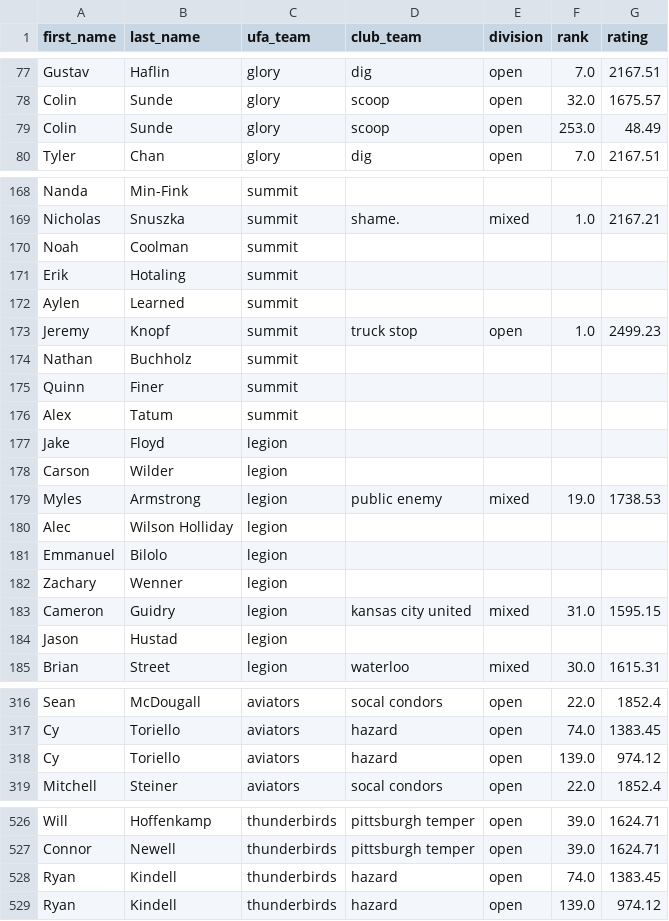
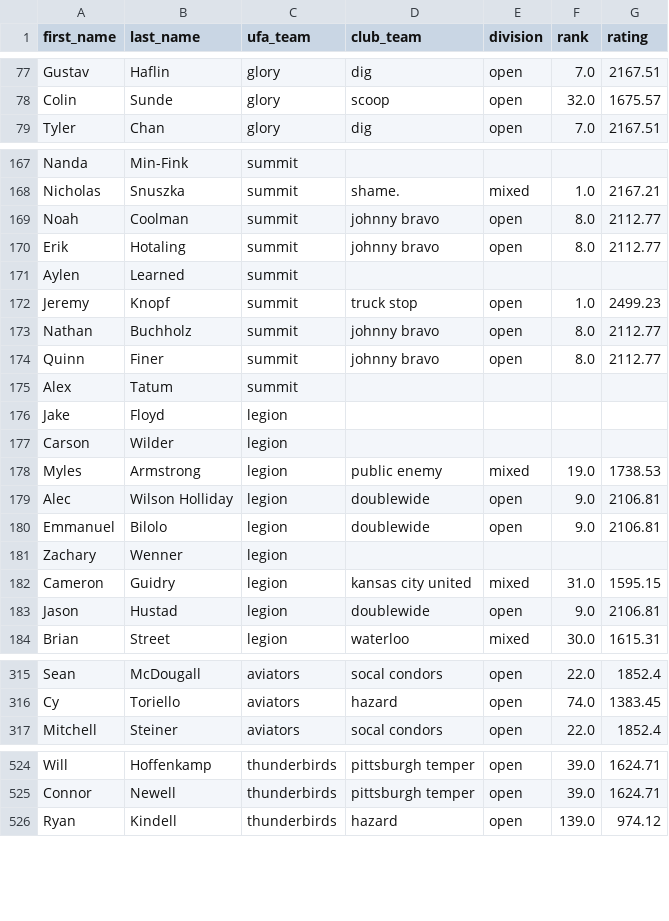
Before and after one commit to Afbcary/ufa-usau, a CSV file: data/combined_data.csv, drawn as a sheet; only a part is shown, gaps mark what is left out; the diff covers the shown part only.

```diff
--- a/data/combined_data.csv
+++ b/data/combined_data.csv
@@ -78,3 +78,2 @@ Gustav,Haflin,glory,dig,open,7.0,2167.51
 Colin,Sunde,glory,scoop,open,32.0,1675.57
-Colin,Sunde,glory,scoop,open,253.0,48.49
 Tyler,Chan,glory,dig,open,7.0,2167.51
@@ -169,8 +168,8 @@ Nanda,Min-Fink,summit,,,,
 Nicholas,Snuszka,summit,shame.,mixed,1.0,2167.21
-Noah,Coolman,summit,,,,
-Erik,Hotaling,summit,,,,
+Noah,Coolman,summit,johnny bravo,open,8.0,2112.77
+Erik,Hotaling,summit,johnny bravo,open,8.0,2112.77
 Aylen,Learned,summit,,,,
 Jeremy,Knopf,summit,truck stop,open,1.0,2499.23
-Nathan,Buchholz,summit,,,,
-Quinn,Finer,summit,,,,
+Nathan,Buchholz,summit,johnny bravo,open,8.0,2112.77
+Quinn,Finer,summit,johnny bravo,open,8.0,2112.77
 Alex,Tatum,summit,,,,
@@ -179,7 +178,7 @@ Carson,Wilder,legion,,,,
 Myles,Armstrong,legion,public enemy,mixed,19.0,1738.53
-Alec,Wilson Holliday,legion,,,,
-Emmanuel,Bilolo,legion,,,,
+Alec,Wilson Holliday,legion,doublewide,open,9.0,2106.81
+Emmanuel,Bilolo,legion,doublewide,open,9.0,2106.81
 Zachary,Wenner,legion,,,,
 Cameron,Guidry,legion,kansas city united,mixed,31.0,1595.15
-Jason,Hustad,legion,,,,
+Jason,Hustad,legion,doublewide,open,9.0,2106.81
 Brian,Street,legion,waterloo,mixed,30.0,1615.31
@@ -317,3 +316,2 @@ Sean,McDougall,aviators,socal condors,open,22.0,1852.4
 Cy,Toriello,aviators,hazard,open,74.0,1383.45
-Cy,Toriello,aviators,hazard,open,139.0,974.12
 Mitchell,Steiner,aviators,socal condors,open,22.0,1852.4
@@ -527,3 +525,2 @@ Will,Hoffenkamp,thunderbirds,pittsburgh temper,open,39.0,1624.71
 Connor,Newell,thunderbirds,pittsburgh temper,open,39.0,1624.71
-Ryan,Kindell,thunderbirds,hazard,open,74.0,1383.45
 Ryan,Kindell,thunderbirds,hazard,open,139.0,974.12
```
Also changed, not shown: 1 added row and 88 edited cells elsewhere in this file, data/club_data.csv, 4 other files.
